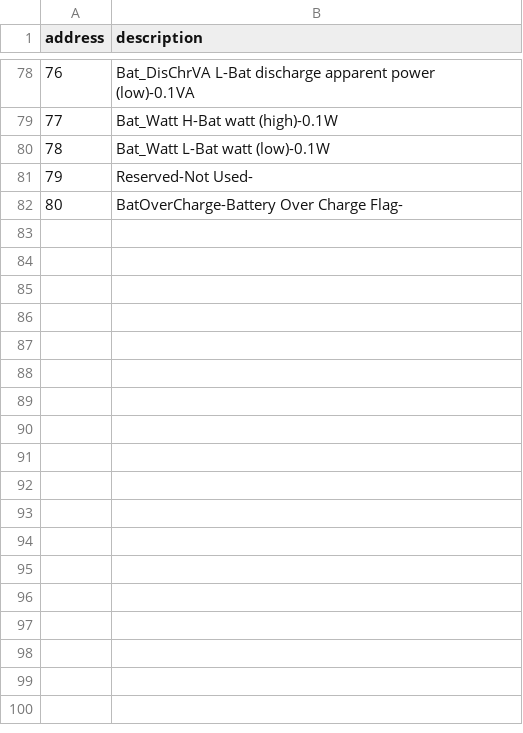
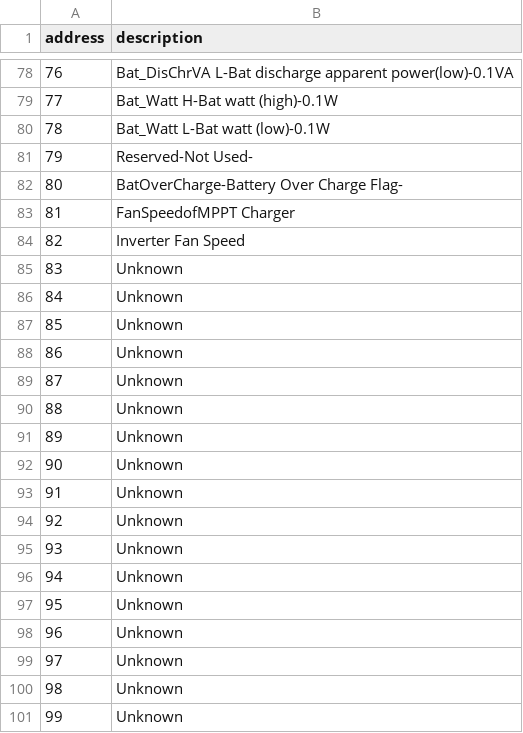
Before and after one commit to ZeroErrors/solarmon, a CSV file: modbusdict.csv, drawn as a sheet; only a part is shown, gaps mark what is left out; ↵ is a line break in a cell; the diff covers the shown part only; the diff names each change by its address in the sheet, - before the commit and + after, or states it on an @@ line.

```diff
--- a/modbusdict.csv
+++ b/modbusdict.csv
-B78 (description): …discharge apparent power ↵ (low)-0.1VA
+B78 (description): …discharge apparent power(low)-0.1VA
+row 83: 81 | FanSpeedofMPPT Charger
+row 84: 82 | Inverter Fan Speed
+row 85: 83 | Unknown
+row 86: 84 | Unknown
+row 87: 85 | Unknown
+row 88: 86 | Unknown
+row 89: 87 | Unknown
+row 90: 88 | Unknown
+row 91: 89 | Unknown
+row 92: 90 | Unknown
+row 93: 91 | Unknown
+row 94: 92 | Unknown
+row 95: 93 | Unknown
+row 96: 94 | Unknown
+row 97: 95 | Unknown
+row 98: 96 | Unknown
+row 99: 97 | Unknown
+row 100: 98 | Unknown
+row 101: 99 | Unknown
```
Also changed, not shown: 17 edited cells elsewhere in this file, 7 other files.
